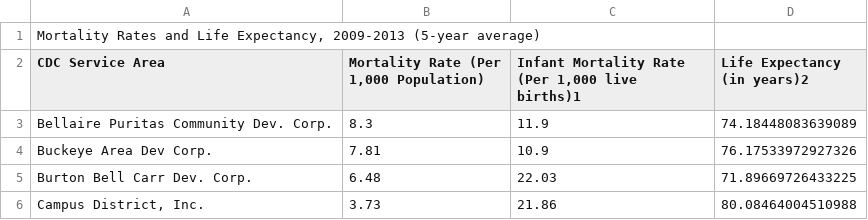
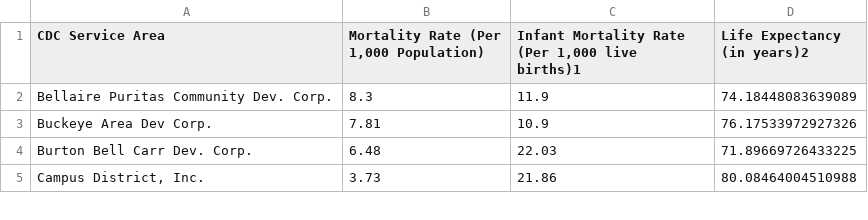
Before and after one commit to 216software/Profiles, a CSV file: datafiles/csvfiles/LifeExpectancy_2009to2013_cdc.csv, drawn as a sheet; only a part is shown; the diff names each change by its address in the sheet, - before the commit and + after, or states it on an @@ line.

```diff
--- a/datafiles/csvfiles/LifeExpectancy_2009to2013_cdc.csv
+++ b/datafiles/csvfiles/LifeExpectancy_2009to2013_cdc.csv
-row 1: Mortality Rates and Life Expectancy, 2009-2013 (5-year average)
```
Also changed, not shown: datafiles/csvfiles/LifeExpectancy_2009to2013.csv, 5 other files.
